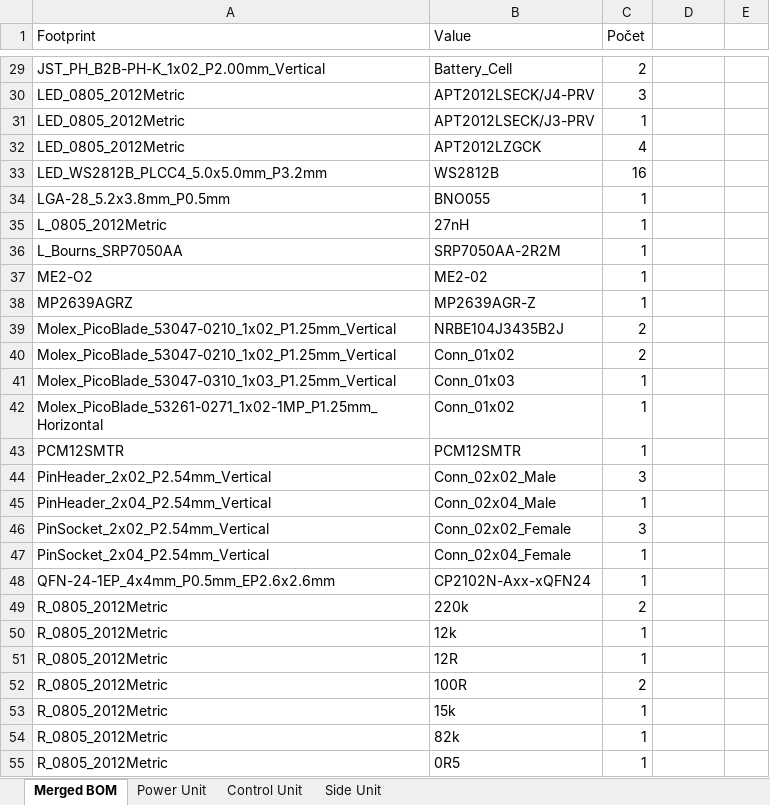
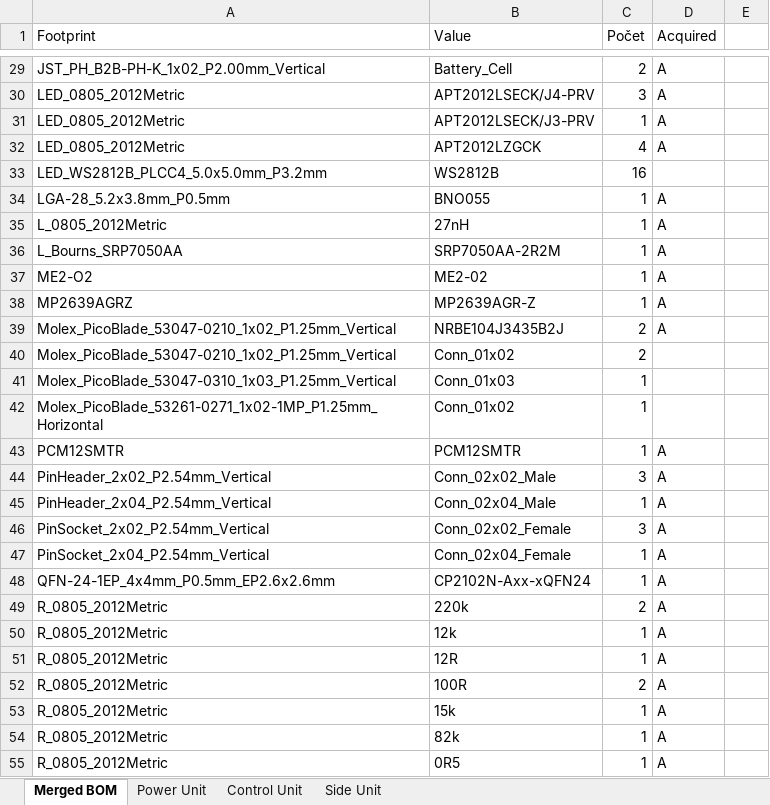
Before and after one commit to Project-SkyFall/CanSat-2023, an Excel workbook: PCB design/Other/BOM/BOM.xlsx, sheet Merged BOM, drawn as a sheet; only a part is shown, gaps mark what is left out; values as stored, in another font and other column widths than the file's, no borders; table styles not drawn; the diff covers the shown part only; the diff names each change by its address in the sheet, - before the commit and + after, or states it on an @@ line.

```diff
--- a/PCB design/Other/BOM/BOM.xlsx (sheet Merged BOM)
+++ b/PCB design/Other/BOM/BOM.xlsx (sheet Merged BOM)
-D1: (empty)
+D1: Acquired
-D29:D32 (Acquired): (empty)
+D29:D32 (Acquired): A
-D34:D39 (Acquired): (empty)
+D34:D39 (Acquired): A
-D43:D55 (Acquired): (empty)
+D43:D55 (Acquired): A
```
Also changed, not shown: 1 added row, 1 removed row and 68 edited cells elsewhere in this sheet, sheet Power Unit, 56 other files.
